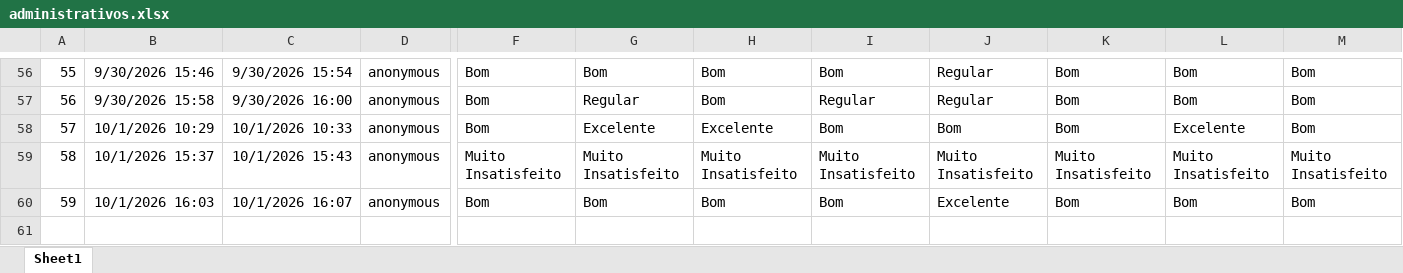
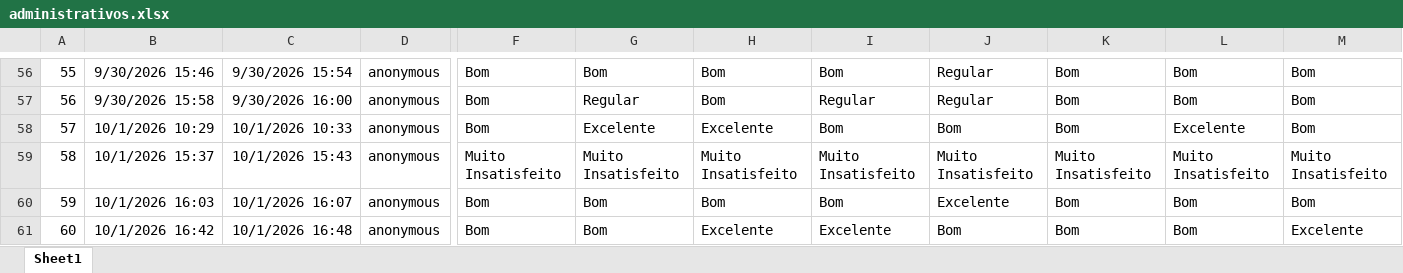
Before and after one commit to drwillsdias/Cpa-uni-26.2, an Excel workbook: dados/administrativos.xlsx, sheet Sheet1, drawn as a sheet; only a part is shown, gaps mark what is left out; values as stored, in another font and other column widths than the file's, no borders; table styles not drawn; rows hold the shown columns only; the diff names each change by its address in the sheet, - before the commit and + after, or states it on an @@ line.

```diff
--- a/dados/administrativos.xlsx (sheet Sheet1)
+++ b/dados/administrativos.xlsx (sheet Sheet1)
+row 61: 60 | 10/1/2026 16:42 | 10/1/2026 16:48 | anonymous | Bom | Bom | Excelente | Excelente | Bom | Bom | Bom | Excelente
```
Also changed, not shown: 2 other files.
